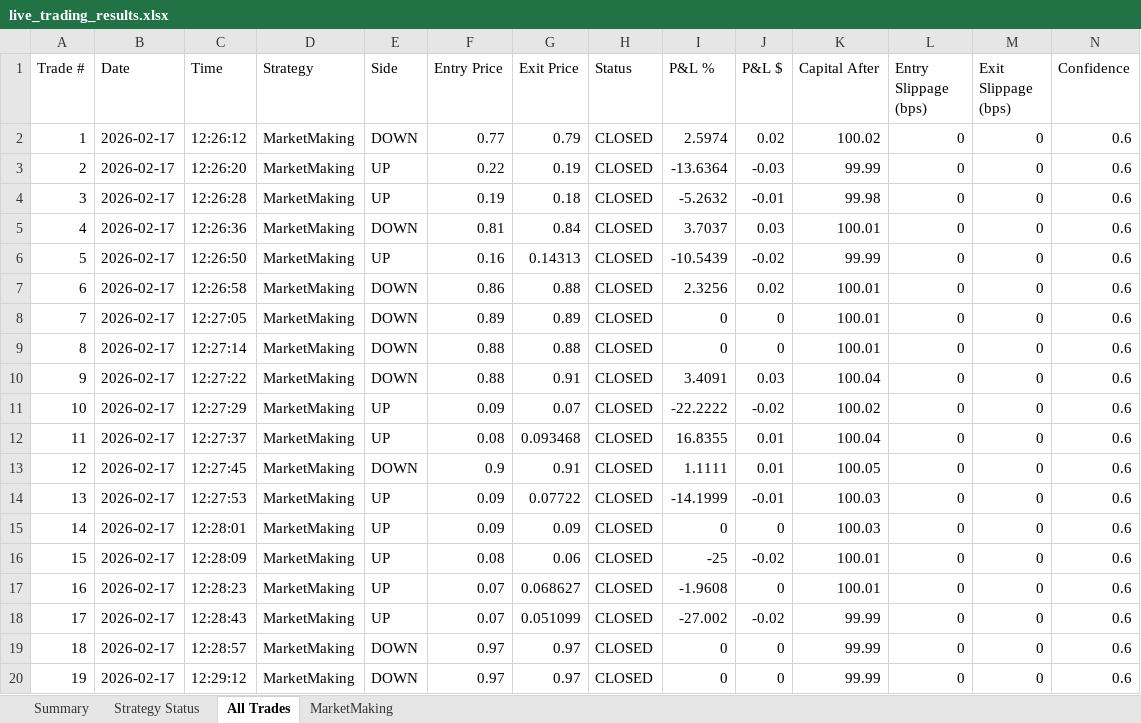
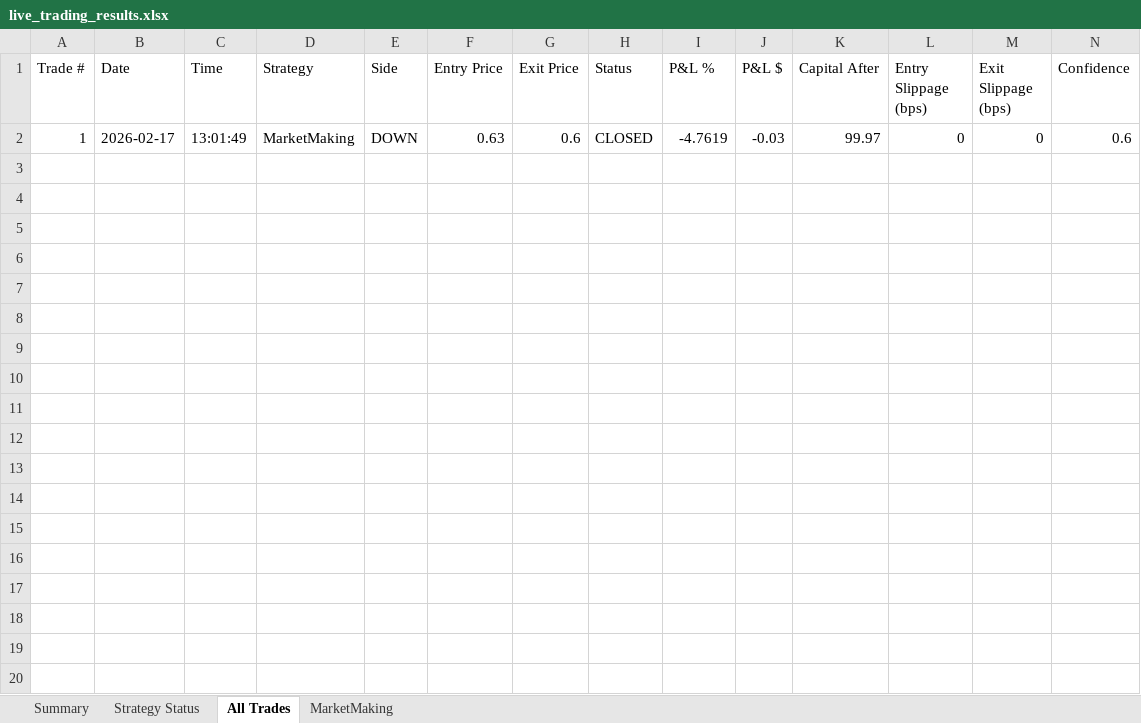
Before and after one commit to herbalclaw/polymarket-strategy-tester, an Excel workbook: live_trading_results.xlsx, sheet All Trades, drawn as a sheet; only a part is shown; values as stored, in another font and other column widths than the file's, no borders; rows hold the shown columns only; the diff covers the shown part only; the diff names each change by its address in the sheet, - before the commit and + after, or states it on an @@ line.

Commit message:
Trade #1 closed at 2026-02-17 13:01:55 - unknown UNKNOWN +0.000%

```diff
--- a/live_trading_results.xlsx (sheet All Trades)
+++ b/live_trading_results.xlsx (sheet All Trades)
-C2 (Time): 12:26:12
+C2 (Time): 13:01:49
-F2 (Entry Price): 0.77
+F2 (Entry Price): 0.63
-G2 (Exit Price): 0.79
+G2 (Exit Price): 0.6
-I2 (P&L %): 2.5974
+I2 (P&L %): -4.7619
-J2 (P&L $): 0.02
+J2 (P&L $): -0.03
-K2 (Capital After): 100.02
+K2 (Capital After): 99.97
-row 3: 2 | 2026-02-17 | 12:26:20 | MarketMaking | UP | 0.22 | 0.19 | CLOSED | -13.6364 | -0.03 | 99.99 | 0 | 0 | 0.6
-row 4: 3 | 2026-02-17 | 12:26:28 | MarketMaking | UP | 0.19 | 0.18 | CLOSED | -5.2632 | -0.01 | 99.98 | 0 | 0 | 0.6
-row 5: 4 | 2026-02-17 | 12:26:36 | MarketMaking | DOWN | 0.81 | 0.84 | CLOSED | 3.7037 | 0.03 | 100.01 | 0 | 0 | 0.6
-row 6: 5 | 2026-02-17 | 12:26:50 | MarketMaking | UP | 0.16 | 0.14313 | CLOSED | -10.5439 | -0.02 | 99.99 | 0 | 0 | 0.6
-row 7: 6 | 2026-02-17 | 12:26:58 | MarketMaking | DOWN | 0.86 | 0.88 | CLOSED | 2.3256 | 0.02 | 100.01 | 0 | 0 | 0.6
-row 8: 7 | 2026-02-17 | 12:27:05 | MarketMaking | DOWN | 0.89 | 0.89 | CLOSED | 0 | 0 | 100.01 | 0 | 0 | 0.6
-row 9: 8 | 2026-02-17 | 12:27:14 | MarketMaking | DOWN | 0.88 | 0.88 | CLOSED | 0 | 0 | 100.01 | 0 | 0 | 0.6
-row 10: 9 | 2026-02-17 | 12:27:22 | MarketMaking | DOWN | 0.88 | 0.91 | CLOSED | 3.4091 | 0.03 | 100.04 | 0 | 0 | 0.6
-row 11: 10 | 2026-02-17 | 12:27:29 | MarketMaking | UP | 0.09 | 0.07 | CLOSED | -22.2222 | -0.02 | 100.02 | 0 | 0 | 0.6
-row 12: 11 | 2026-02-17 | 12:27:37 | MarketMaking | UP | 0.08 | 0.093468 | CLOSED | 16.8355 | 0.01 | 100.04 | 0 | 0 | 0.6
-row 13: 12 | 2026-02-17 | 12:27:45 | MarketMaking | DOWN | 0.9 | 0.91 | CLOSED | 1.1111 | 0.01 | 100.05 | 0 | 0 | 0.6
-row 14: 13 | 2026-02-17 | 12:27:53 | MarketMaking | UP | 0.09 | 0.07722 | CLOSED | -14.1999 | -0.01 | 100.03 | 0 | 0 | 0.6
-row 15: 14 | 2026-02-17 | 12:28:01 | MarketMaking | UP | 0.09 | 0.09 | CLOSED | 0 | 0 | 100.03 | 0 | 0 | 0.6
-row 16: 15 | 2026-02-17 | 12:28:09 | MarketMaking | UP | 0.08 | 0.06 | CLOSED | -25 | -0.02 | 100.01 | 0 | 0 | 0.6
-row 17: 16 | 2026-02-17 | 12:28:23 | MarketMaking | UP | 0.07 | 0.068627 | CLOSED | -1.9608 | 0 | 100.01 | 0 | 0 | 0.6
-row 18: 17 | 2026-02-17 | 12:28:43 | MarketMaking | UP | 0.07 | 0.051099 | CLOSED | -27.002 | -0.02 | 99.99 | 0 | 0 | 0.6
-row 19: 18 | 2026-02-17 | 12:28:57 | MarketMaking | DOWN | 0.97 | 0.97 | CLOSED | 0 | 0 | 99.99 | 0 | 0 | 0.6
-row 20: 19 | 2026-02-17 | 12:29:12 | MarketMaking | DOWN | 0.97 | 0.97 | CLOSED | 0 | 0 | 99.99 | 0 | 0 | 0.6
```
Also changed, not shown: 58 removed rows elsewhere in this sheet, sheet MarketMaking, sheet Summary, sheet Strategy Status.
